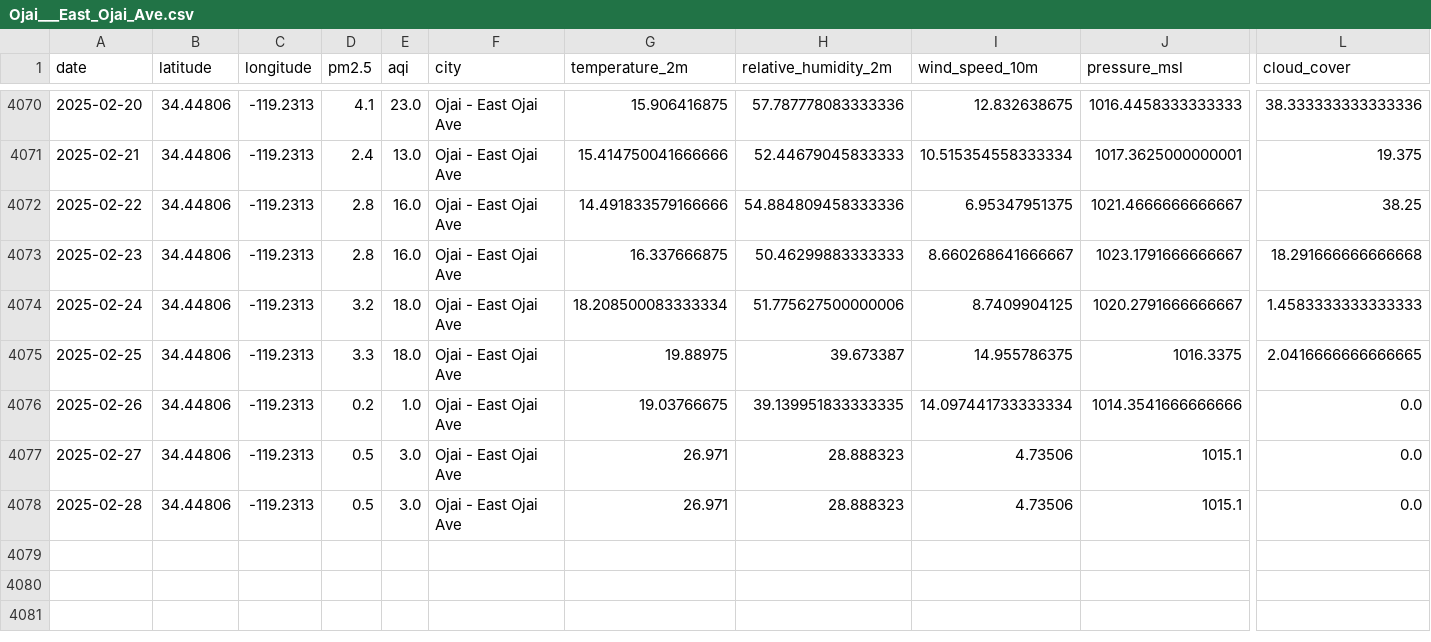
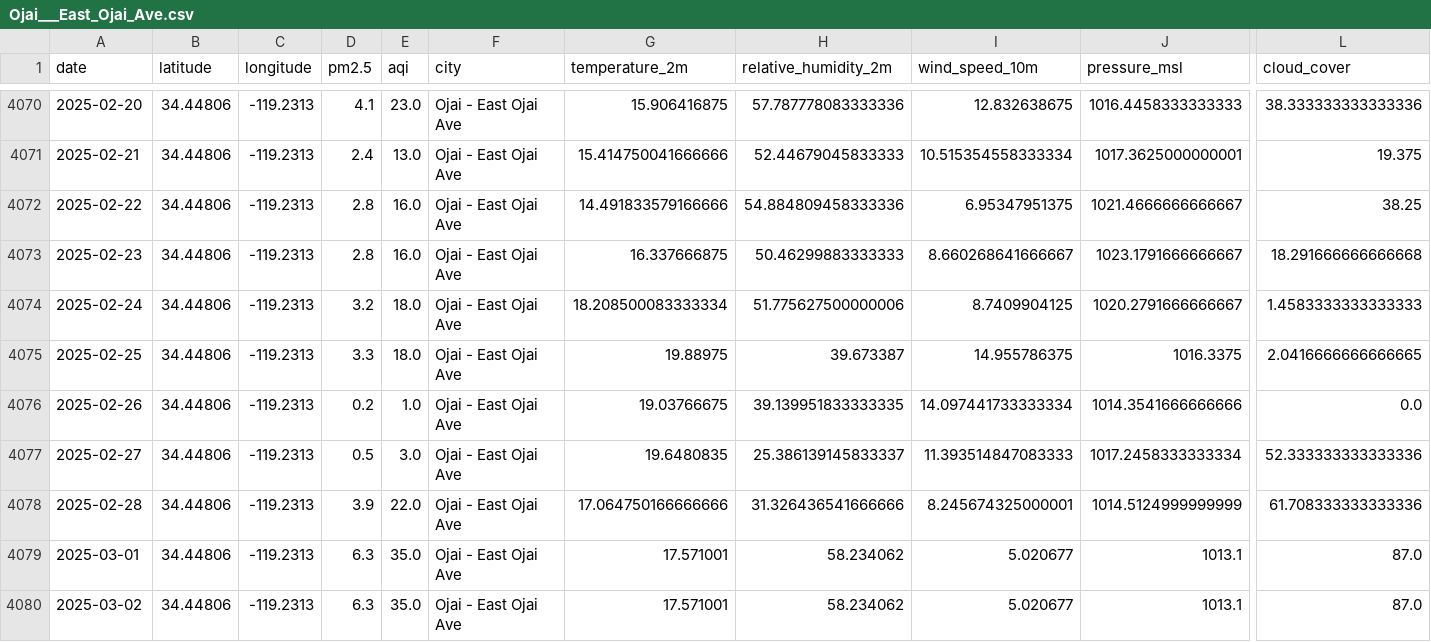
Before and after one commit to prathik-bot/aqiprediction, a CSV file: aqiprediction/Data/Final/Ojai___East_Ojai_Ave.csv, drawn as a sheet; only a part is shown, gaps mark what is left out; rows hold the shown columns only; the diff names each change by its address in the sheet, - before the commit and + after, or states it on an @@ line.

```diff
--- a/aqiprediction/Data/Final/Ojai___East_Ojai_Ave.csv
+++ b/aqiprediction/Data/Final/Ojai___East_Ojai_Ave.csv
-G4077 (temperature_2m): 26.971
+G4077 (temperature_2m): 19.6480835
-H4077 (relative_humidity_2m): 28.888323
+H4077 (relative_humidity_2m): 25.386139145833337
-I4077 (wind_speed_10m): 4.73506
+I4077 (wind_speed_10m): 11.393514847083333
-J4077 (pressure_msl): 1015.1
+J4077 (pressure_msl): 1017.2458333333334
-L4077 (cloud_cover): 0.0
+L4077 (cloud_cover): 52.333333333333336
-D4078 (pm2.5): 0.5
+D4078 (pm2.5): 3.9
-E4078 (aqi): 3.0
+E4078 (aqi): 22.0
-G4078 (temperature_2m): 26.971
+G4078 (temperature_2m): 17.064750166666666
-H4078 (relative_humidity_2m): 28.888323
+H4078 (relative_humidity_2m): 31.326436541666666
-I4078 (wind_speed_10m): 4.73506
+I4078 (wind_speed_10m): 8.245674325000001
-J4078 (pressure_msl): 1015.1
+J4078 (pressure_msl): 1014.5124999999999
-L4078 (cloud_cover): 0.0
+L4078 (cloud_cover): 61.708333333333336
+row 4079: 2025-03-01 | 34.44806 | -119.2313 | 6.3 | 35.0 | Ojai - East Ojai Ave | 17.571001 | 58.234062 | 5.020677 | 1013.1 | 87.0
+row 4080: 2025-03-02 | 34.44806 | -119.2313 | 6.3 | 35.0 | Ojai - East Ojai Ave | 17.571001 | 58.234062 | 5.020677 | 1013.1 | 87.0
```
Also changed, not shown: aqiprediction/Data/Final/King_City_2.csv, aqiprediction/Data/Final/Mira_Loma_(Van_Buren).csv, 45 other files.
